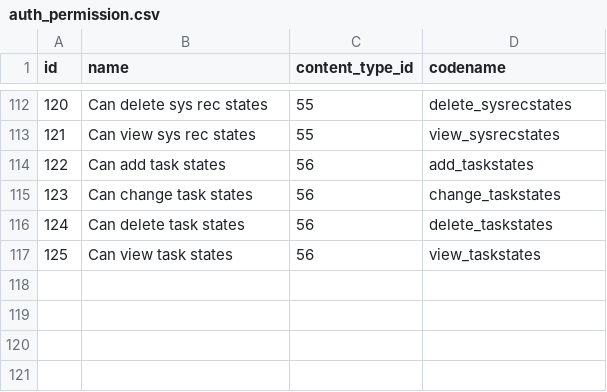
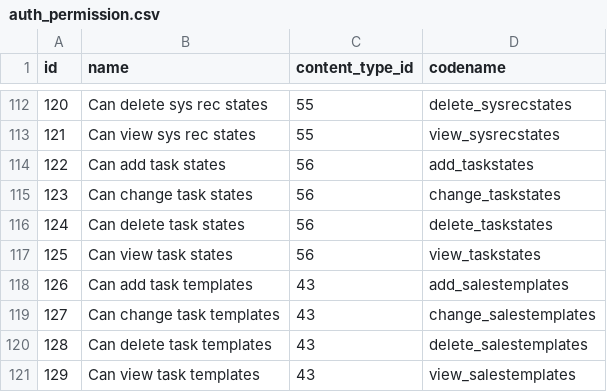
Before and after one commit to fpfiste/sisyphus, a CSV file: database/seed_data/auth_permission.csv, drawn as a sheet; only a part is shown, gaps mark what is left out; the diff names each change by its address in the sheet, - before the commit and + after, or states it on an @@ line.

Commit message:
fix seed data ids

```diff
--- a/database/seed_data/auth_permission.csv
+++ b/database/seed_data/auth_permission.csv
+row 118: 126 | Can add task templates | 43 | add_salestemplates
+row 119: 127 | Can change task templates | 43 | change_salestemplates
+row 120: 128 | Can delete task templates | 43 | delete_salestemplates
+row 121: 129 | Can view task templates | 43 | view_salestemplates
```
Also changed, not shown: database/seed_data/django_content_type.csv, database/seed_data/employee_absence_codes.csv, 22 other files.
